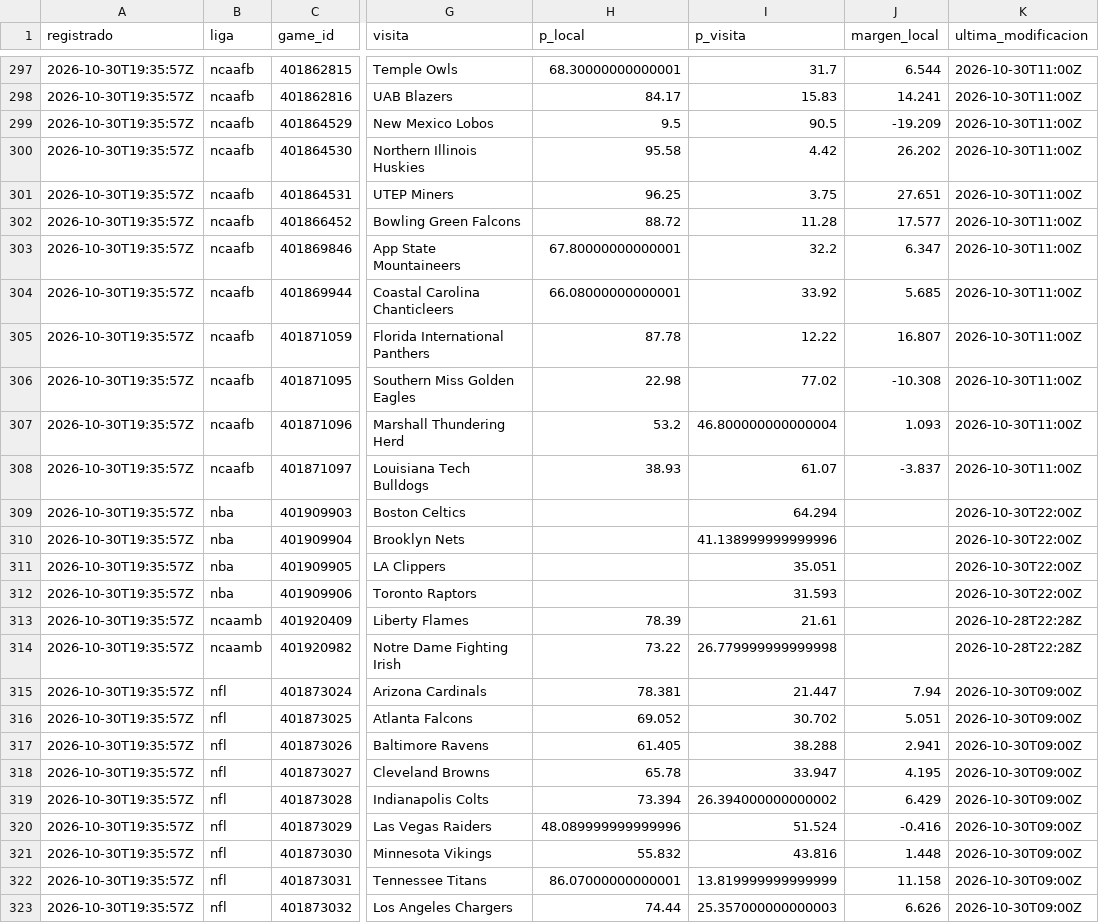
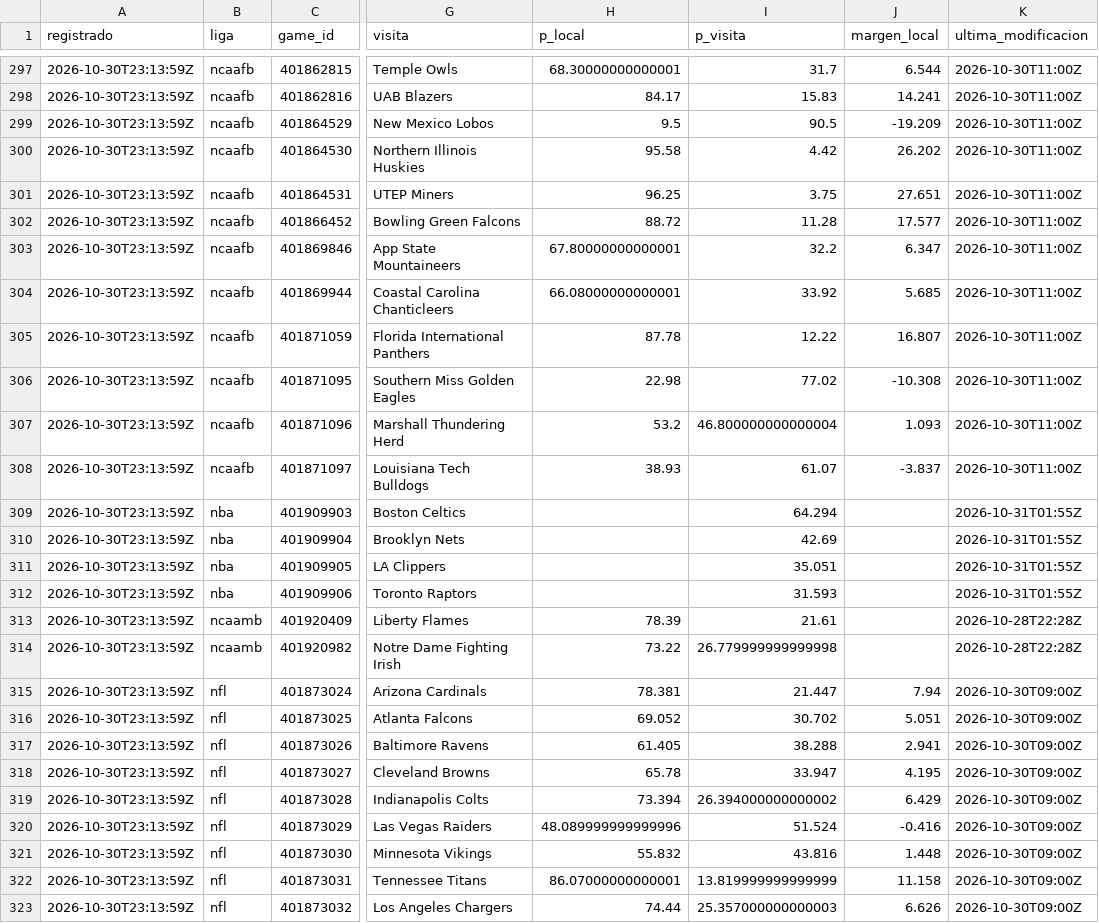
Before and after one commit to tenisman12/edgeline, a CSV file: salida/espn_predictor_vivo.csv, drawn as a sheet; only a part is shown, gaps mark what is left out; the diff covers the shown part only; the diff names each change by its address in the sheet, - before the commit and + after, or states it on an @@ line.

```diff
--- a/salida/espn_predictor_vivo.csv
+++ b/salida/espn_predictor_vivo.csv
-A297:A323 (registrado): 2026-10-30T19:35:57Z
+A297:A323 (registrado): 2026-10-30T23:13:59Z
-K309:K312 (ultima_modificacion): 2026-10-30T22:00Z
+K309:K312 (ultima_modificacion): 2026-10-31T01:55Z
-I310 (p_visita): 41.138999999999996
+I310 (p_visita): 42.69
```
Also changed, not shown: 82 edited cells elsewhere in this file, salida/historial_angulos_total.csv, salida/historial_calificado.csv, 49 other files.
